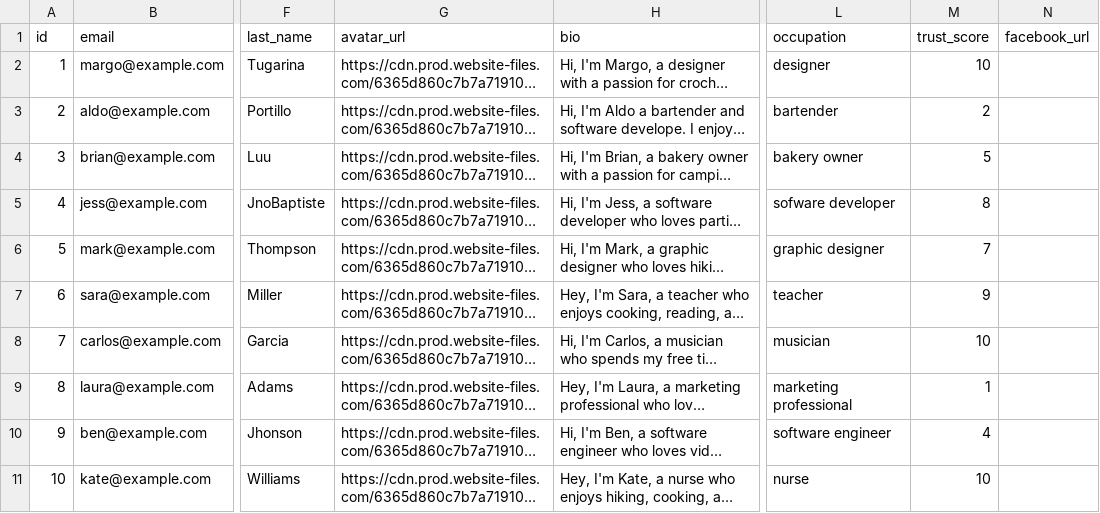
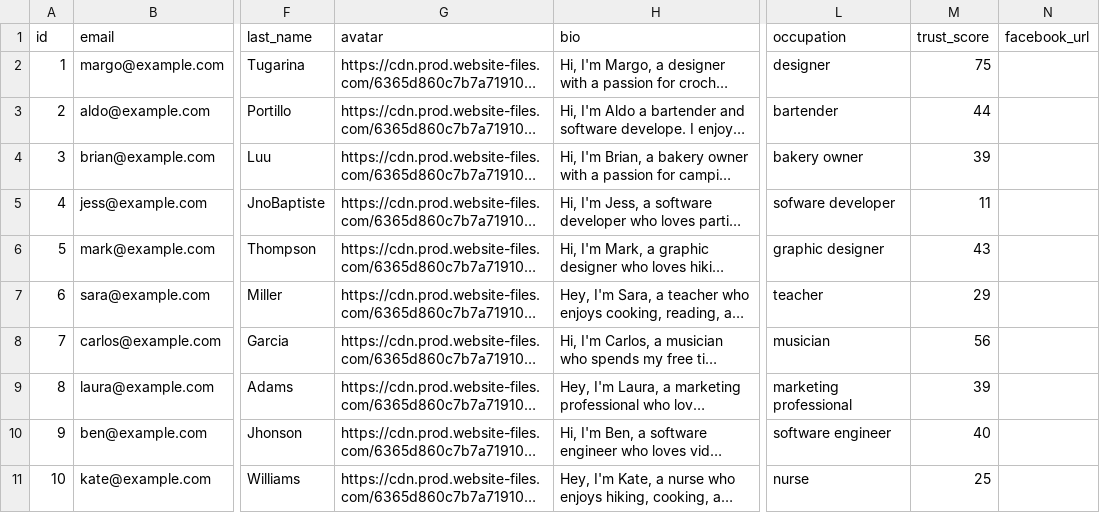
Before and after one commit to appdev-projects/rails-7-template, a CSV file: lib/sample_data/user.csv, drawn as a sheet; only a part is shown, gaps mark what is left out; long unchanged cells end in …; the diff names each change by its address in the sheet, - before the commit and + after, or states it on an @@ line.

Commit message:
created sample data

```diff
--- a/lib/sample_data/user.csv
+++ b/lib/sample_data/user.csv
-G1: avatar_url
+G1: avatar
-M2 (trust_score): 10
+M2 (trust_score): 75
-M3 (trust_score): 2
+M3 (trust_score): 44
-M4 (trust_score): 5
+M4 (trust_score): 39
-M5 (trust_score): 8
+M5 (trust_score): 11
-M6 (trust_score): 7
+M6 (trust_score): 43
-M7 (trust_score): 9
+M7 (trust_score): 29
-M8 (trust_score): 10
+M8 (trust_score): 56
-M9 (trust_score): 1
+M9 (trust_score): 39
-M10 (trust_score): 4
+M10 (trust_score): 40
-M11 (trust_score): 10
+M11 (trust_score): 25
```
Also changed, not shown: 3 other files.
